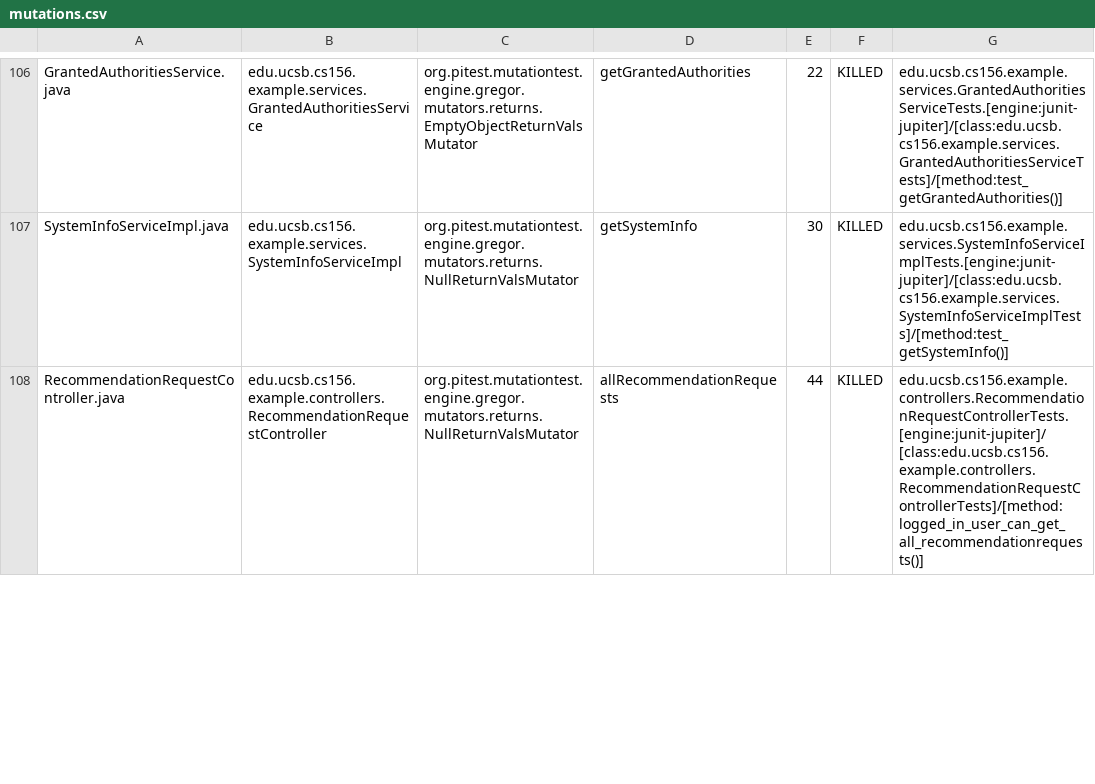
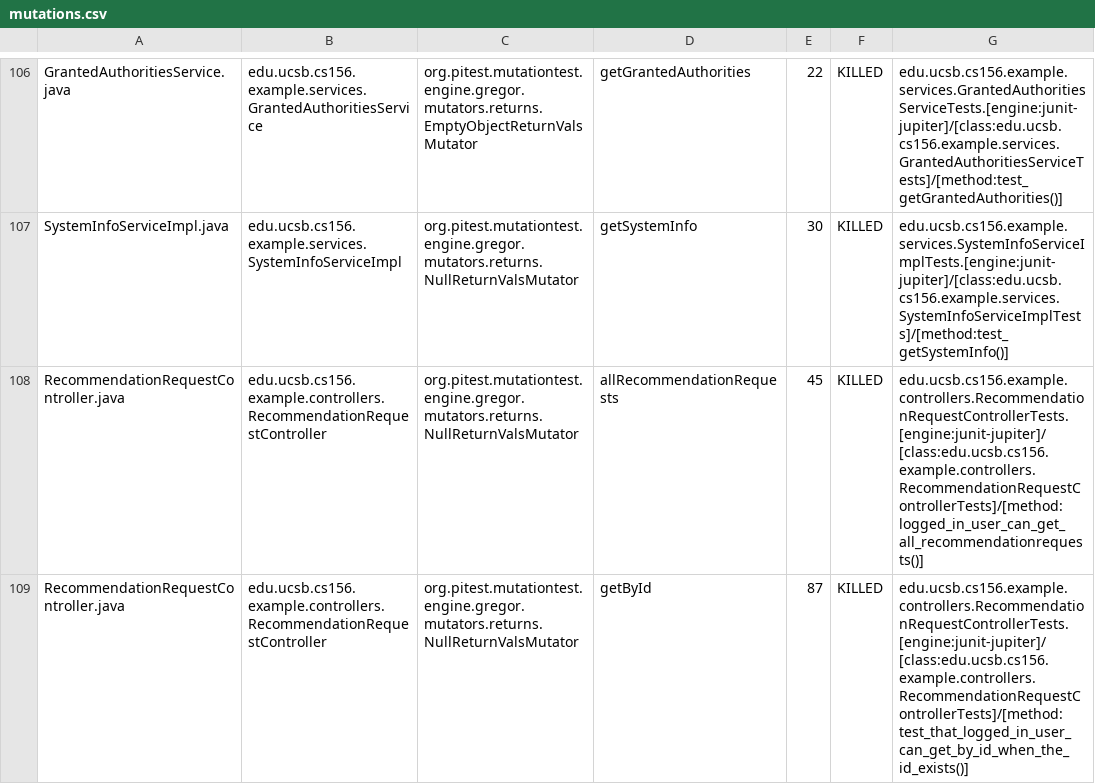
Before and after one commit to ucsb-cs156-w24/team02-w24-5pm-2, a CSV file: pitest/mutations.csv, drawn as a sheet; only a part is shown, gaps mark what is left out; the diff covers the shown part only.

Commit message:
Deploying to gh-pages from @ ucsb-cs156-w24/team02-w24-5pm-2@5db6f02e7a4b6a17e504c587ce5e1590d8f0682f 🚀

```diff
--- a/pitest/mutations.csv
+++ b/pitest/mutations.csv
@@ -107,2 +107,3 @@ GrantedAuthoritiesService.java,edu.ucsb.cs156.example.services.GrantedAuthoritie
 SystemInfoServiceImpl.java,edu.ucsb.cs156.example.services.SystemInfoServiceImpl,org.pitest.mutationtest.engine.gregor.mutators.returns.NullReturnValsMutator,getSystemInfo,30,KILLED,edu.ucsb.cs156.example.services.SystemInfoServiceImplTests.[engine:junit-jupiter]/[class:edu.ucsb.cs156.example.services.SystemInfoServiceImplTests]/[method:test_getSystemInfo()]
-RecommendationRequestController.java,edu.ucsb.cs156.example.controllers.RecommendationRequestController,org.pitest.mutationtest.engine.gregor.mutators.returns.NullReturnValsMutator,allRecommendationRequests,44,KILLED,edu.ucsb.cs156.example.controllers.RecommendationRequestControllerTests.[engine:junit-jupiter]/[class:edu.ucsb.cs156.example.controllers.RecommendationRequestControllerTests]/[method:logged_in_user_can_get_all_recommendationrequests()]
+RecommendationRequestController.java,edu.ucsb.cs156.example.controllers.RecommendationRequestController,org.pitest.mutationtest.engine.gregor.mutators.returns.NullReturnValsMutator,allRecommendationRequests,45,KILLED,edu.ucsb.cs156.example.controllers.RecommendationRequestControllerTests.[engine:junit-jupiter]/[class:edu.ucsb.cs156.example.controllers.RecommendationRequestControllerTests]/[method:logged_in_user_can_get_all_recommendationrequests()]
+RecommendationRequestController.java,edu.ucsb.cs156.example.controllers.RecommendationRequestController,org.pitest.mutationtest.engine.gregor.mutators.returns.NullReturnValsMutator,getById,87,KILLED,edu.ucsb.cs156.example.controllers.RecommendationRequestControllerTests.[engine:junit-jupiter]/[class:edu.ucsb.cs156.example.controllers.RecommendationRequestControllerTests]/[method:test_that_logged_in_user_can_get_by_id_when_the_id_exists()]
```
Also changed, not shown: 1 added row and 5 edited cells elsewhere in this file, 17 other files.
